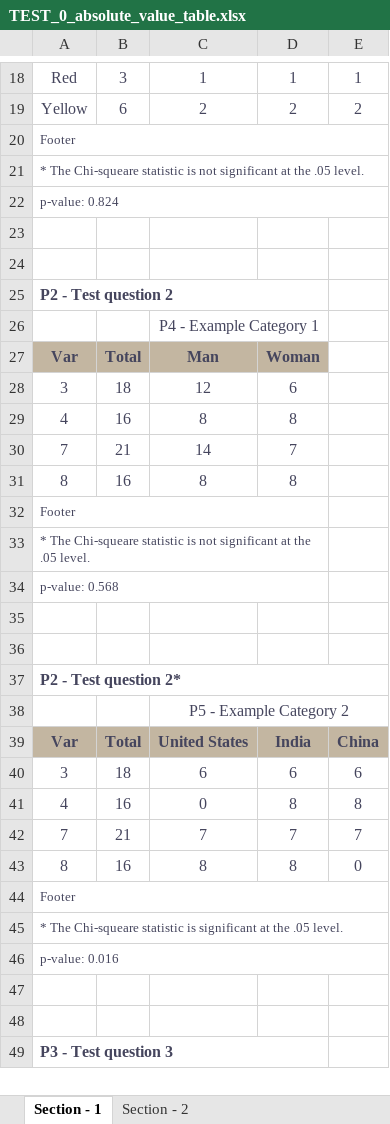
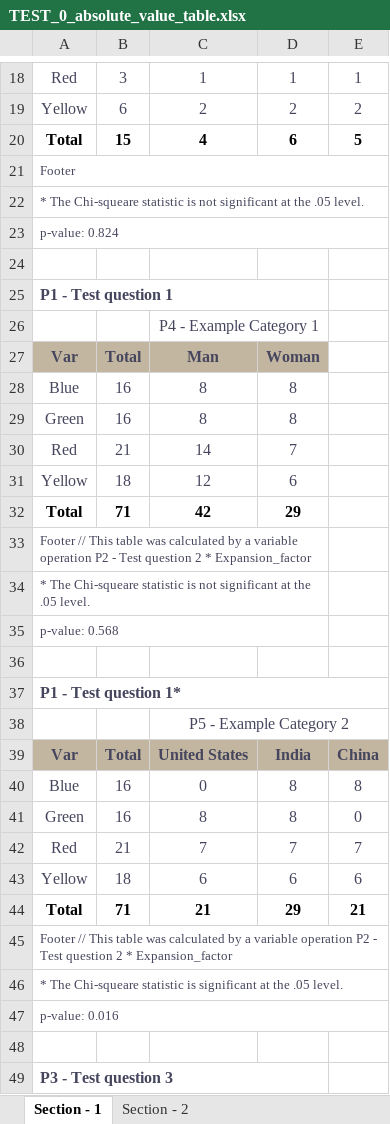
Before and after one commit to JoseMHU/Tabulation-generator-from-Pandas, an Excel workbook: results/TEST_0_absolute_value_table.xlsx, sheet Section - 1, drawn as a sheet; only a part is shown, gaps mark what is left out; values as stored, in another font and other column widths than the file's, no borders; removed rows and columns are numbered as before the commit, all else as after; the diff covers the shown part only; the diff names each change by its address in the sheet, - before the commit and + after, or states it on an @@ line.

```diff
--- a/results/TEST_0_absolute_value_table.xlsx (sheet Section - 1)
+++ b/results/TEST_0_absolute_value_table.xlsx (sheet Section - 1)
+row 20: Total | 15 | 4 | 6 | 5
-row 24: (empty)
-A25: P2 - Test question 2
+A25: P1 - Test question 1
-row 28: 3 | 18 | 12 | 6
-A28: 4
+A28: Blue
-row 30: 7 | 21 | 14 | 7
-A29: 8
+A29: Green
+row 30: Red | 21 | 14 | 7
+row 31: Yellow | 18 | 12 | 6
+row 32: Total | 71 | 42 | 29
-A33: Footer
+A33: Footer // This table was calculated by a variable operation P2 - Test question 2 * Expansion_factor
-row 36: (empty)
-A37: P2 - Test question 2*
+A37: P1 - Test question 1*
-row 40: 3 | 18 | 6 | 6 | 6
-A40: 4
+A40: Blue
-row 42: 7 | 21 | 7 | 7 | 7
-A41: 8
+A41: Green
+row 42: Red | 21 | 7 | 7 | 7
+row 43: Yellow | 18 | 6 | 6 | 6
+row 44: Total | 71 | 21 | 29 | 21
-A45: Footer
+A45: Footer // This table was calculated by a variable operation P2 - Test question 2 * Expansion_factor
-row 47: (empty)
```
Also changed, not shown: 3 added rows and 2 removed rows elsewhere in this sheet, sheet Section - 2, example_db/example.xlsx, results/TEST_1_percentage_table.xlsx, 9 other files.
